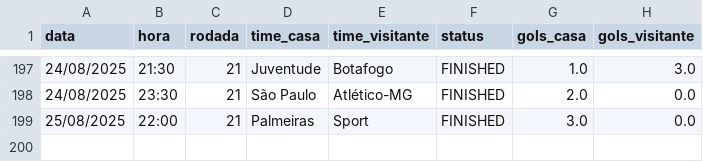
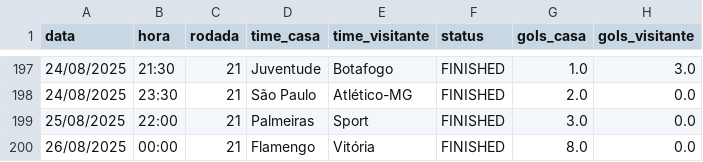
Before and after one commit to tlvzz/BR2025, a CSV file: dados/resultados.csv, drawn as a sheet; only a part is shown, gaps mark what is left out.

```diff
--- a/dados/resultados.csv
+++ b/dados/resultados.csv
@@ -199 +199,2 @@ data,hora,rodada,time_casa,time_visitante,status,gols_casa,gols_visitante
 25/08/2025,22:00,21,Palmeiras,Sport,FINISHED,3.0,0.0
+26/08/2025,00:00,21,Flamengo,Vitória,FINISHED,8.0,0.0
```
Also changed, not shown: dados/proximos.csv.
